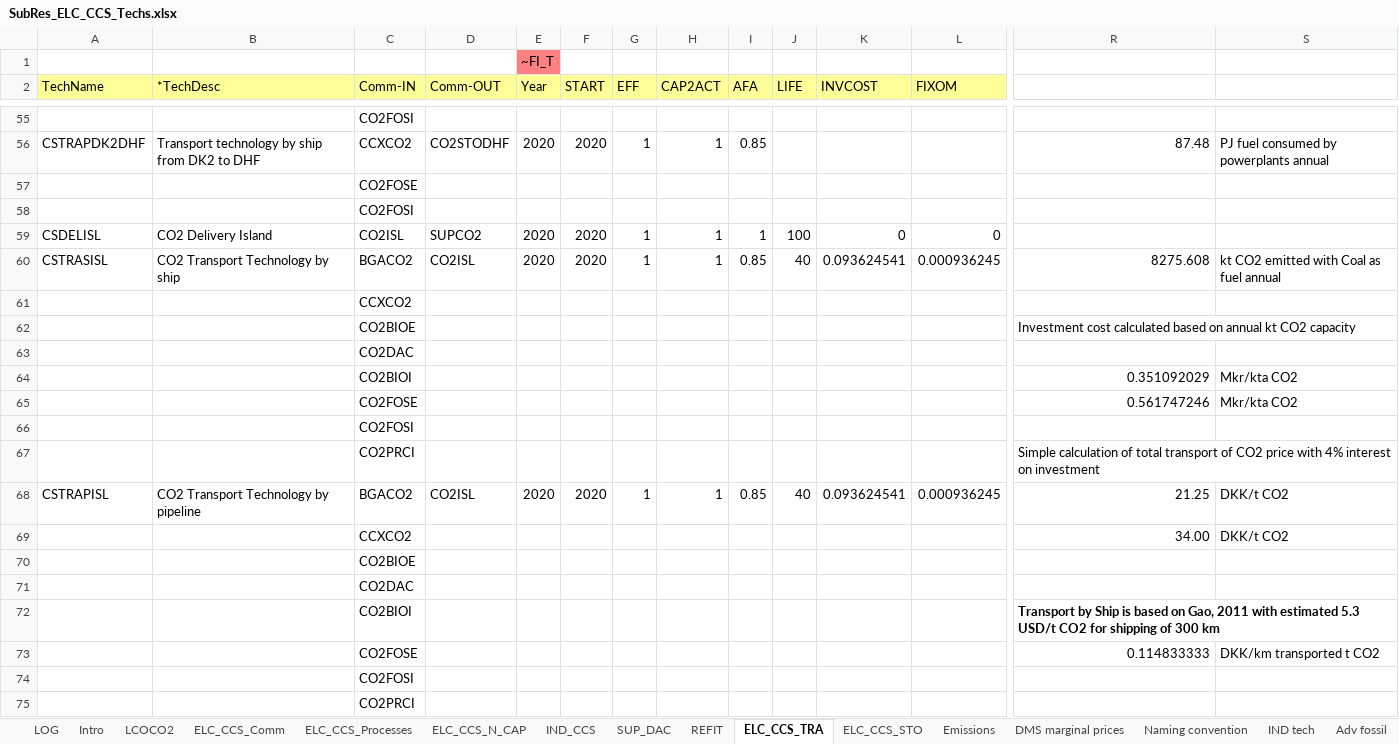
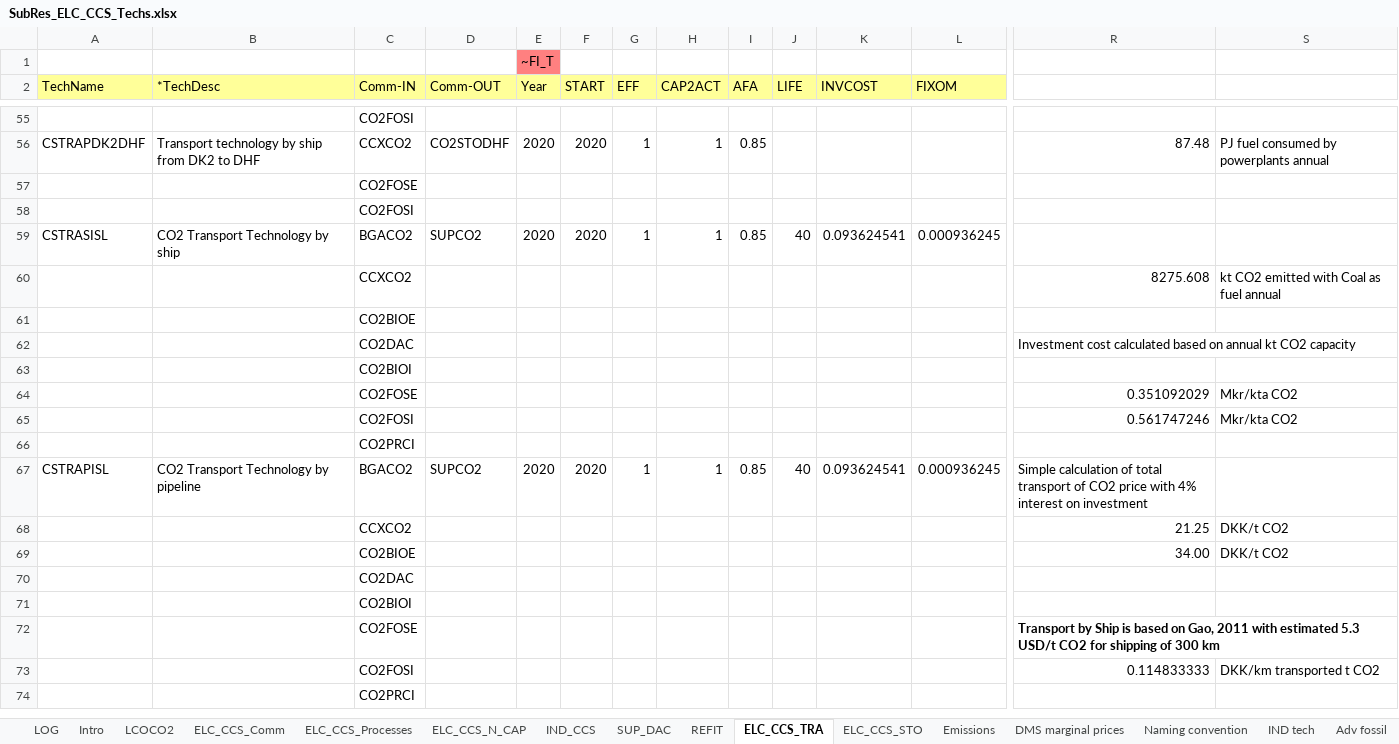
Before and after one commit to MikkelBosack/EnergyIsland, an Excel workbook: SubRES_TMPL/SubRes_ELC_CCS_Techs.xlsx, sheet ELC_CCS_TRA, drawn as a sheet; only a part is shown, gaps mark what is left out; values as stored, in another font and other column widths than the file's, no borders; removed rows and columns are numbered as before the commit, all else as after; rows hold the shown columns only; the diff names each change by its address in the sheet, - before the commit and + after, or states it on an @@ line.

```diff
--- a/SubRES_TMPL/SubRes_ELC_CCS_Techs.xlsx (sheet ELC_CCS_TRA)
+++ b/SubRES_TMPL/SubRes_ELC_CCS_Techs.xlsx (sheet ELC_CCS_TRA)
-row 59: CSDELISL | CO2 Delivery Island | CO2ISL | SUPCO2 | 2020 | 2020 | 1 | 1 | 1 | 100 | 0 | 0
-D59 (Comm-OUT): CO2ISL
+D59 (Comm-OUT): SUPCO2
-R59: 8275.608
+R59: (empty)
-S59: kt CO2 emitted with Coal as fuel annual
+S59: (empty)
+row 60:  |  | CCXCO2 |  |  |  |  |  |  |  |  |  | 8275.608 | kt CO2 emitted with Coal as fuel annual
-C61 (Comm-IN): CCXCO2
+C61 (Comm-IN): CO2BIOE
-C62 (Comm-IN): CO2BIOE
+C62 (Comm-IN): CO2DAC
+row 63:  |  | CO2BIOI
+row 64:  |  | CO2FOSE |  |  |  |  |  |  |  |  |  | 0.351092029 | Mkr/kta CO2
+row 65:  |  | CO2FOSI |  |  |  |  |  |  |  |  |  | 0.561747246 | Mkr/kta CO2
+row 66:  |  | CO2PRCI
+row 67: CSTRAPISL | CO2 Transport Technology by pipeline | BGACO2 | SUPCO2 | 2020 | 2020 | 1 | 1 | 0.85 | 40 | 0.093624541 | 0.000936245 | Simple calculation of total transport of CO2 price with 4% interest on investment
+row 68:  |  | CCXCO2 |  |  |  |  |  |  |  |  |  | 21.25 | DKK/t CO2
+row 69:  |  | CO2BIOE |  |  |  |  |  |  |  |  |  | 34.00 | DKK/t CO2
-row 64:  |  | CO2BIOI |  |  |  |  |  |  |  |  |  | 0.351092029 | Mkr/kta CO2
-row 65:  |  | CO2FOSE |  |  |  |  |  |  |  |  |  | 0.561747246 | Mkr/kta CO2
-C71 (Comm-IN): CO2FOSI
+C71 (Comm-IN): CO2BIOI
-row 67:  |  | CO2PRCI |  |  |  |  |  |  |  |  |  | Simple calculation of total transport of CO2 price with 4% interest on investment
-row 68: CSTRAPISL | CO2 Transport Technology by pipeline | BGACO2 | CO2ISL | 2020 | 2020 | 1 | 1 | 0.85 | 40 | 0.093624541 | 0.000936245 | 21.25 | DKK/t CO2
-row 69:  |  | CCXCO2 |  |  |  |  |  |  |  |  |  | 34.00 | DKK/t CO2
-row 70:  |  | CO2BIOE
-row 71:  |  | CO2DAC
-C72 (Comm-IN): CO2BIOI
+C72 (Comm-IN): CO2FOSE
-C73 (Comm-IN): CO2FOSE
+C73 (Comm-IN): CO2FOSI
-row 74:  |  | CO2FOSI
```
Also changed, not shown: sheet ELC_CCS_Processes, formulas that keep their value, SubRES_TMPL/SubRes_ELC_CCS_Techs_Trans.xlsx, VT_DK_SUP.xlsx.
